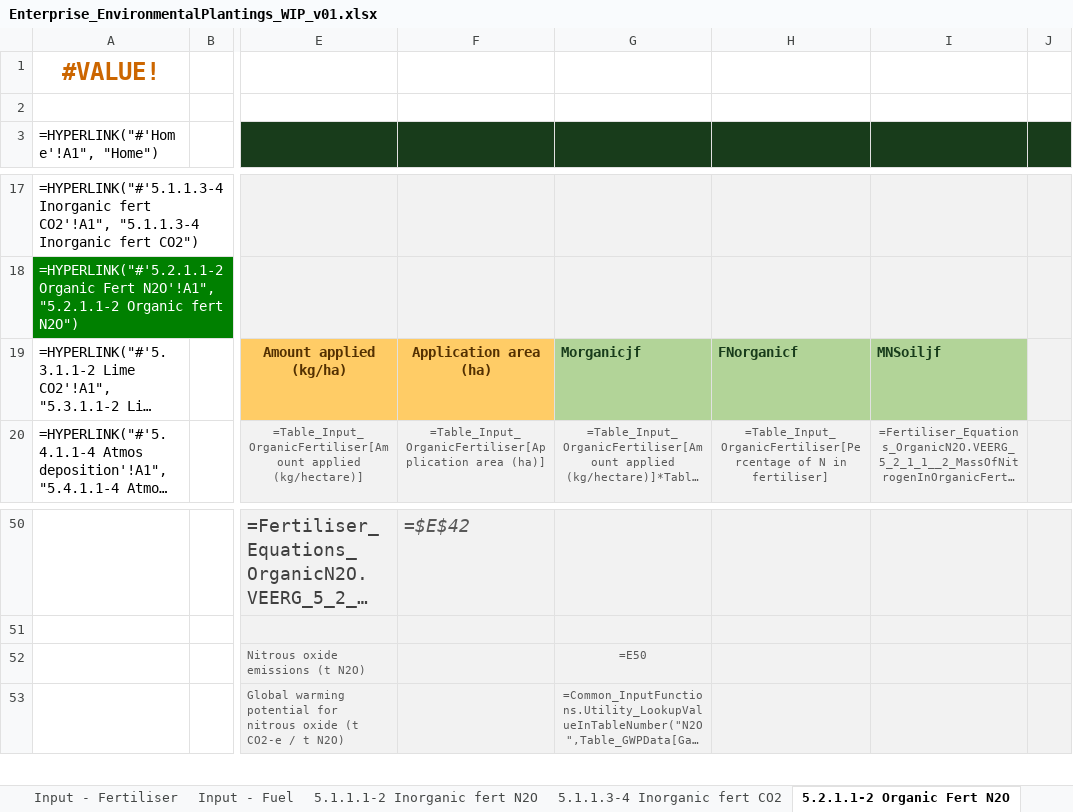
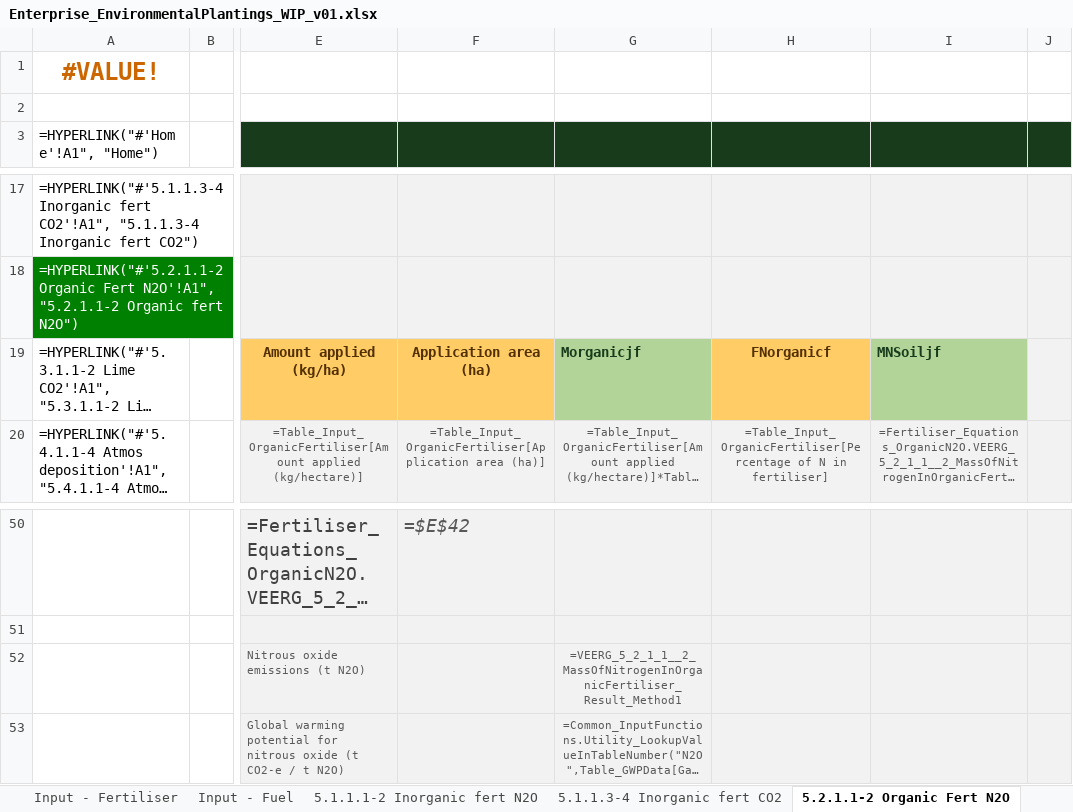
Before and after one commit to mrpaulkotz/GAF-VEERG-Functions, an Excel workbook: Excel/Enterprises/Enterprise_EnvironmentalPlantings_WIP_v01.xlsx, sheet 5.2.1.1-2 Organic Fert N2O, drawn as a sheet; only a part is shown, gaps mark what is left out; long unchanged cells end in …; values as stored, in another font and other column widths than the file's, no borders; formulas are shown in place of their values; charts and pictures not drawn; the diff names each change by its address in the sheet, - before the commit and + after, or states it on an @@ line.

Commit message:
excel error cleanup

```diff
--- a/Excel/Enterprises/Enterprise_EnvironmentalPlantings_WIP_v01.xlsx (sheet 5.2.1.1-2 Organic Fert N2O)
+++ b/Excel/Enterprises/Enterprise_EnvironmentalPlantings_WIP_v01.xlsx (sheet 5.2.1.1-2 Organic Fert N2O)
@@ H19 fill: #B2D498 → #FFCC66, text colour: #183C1B → #533001, alignment: left → center @@
-G52: =E50
+G52: =VEERG_5_2_1_1__2_MassOfNitrogenInOrganicFertiliser_Result_Method1
```
Also changed, not shown: sheet Input - Site, sheet 5.5.1.1-2 Leaching and runoff, sheet 5.4.1.1-4 Atmos deposition, sheet 5.1.1.1-2 Inorganic fert N2O, sheet 5.1.1.3-4 Inorganic fert CO2, charts or pictures, Excel/Enterprises/Enterprise_CroppingGrains_Template_WIP_v01.xlsx, Excel/Enterprises/Enterprise_CroppingGrains_WIP_v01.xlsx, 5 other files.
